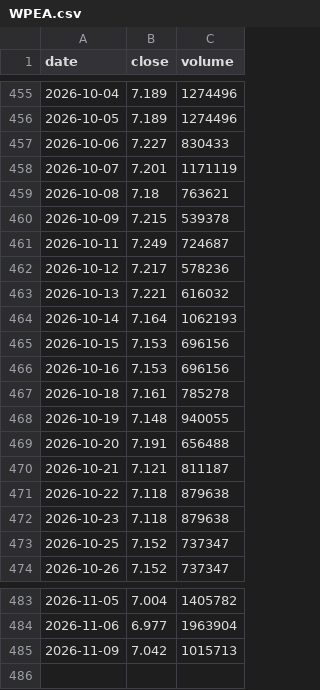
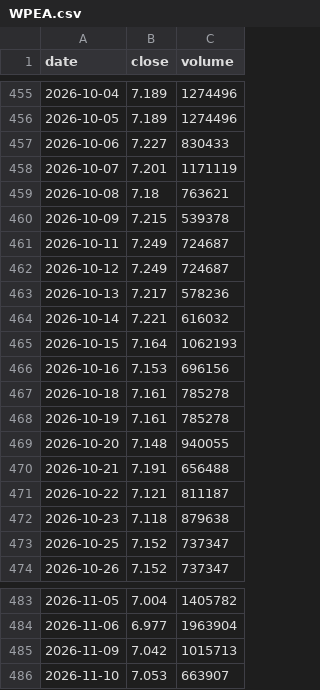
Before and after one commit to Michael-x-0/quant-pea-pipeline, a CSV file: data/WPEA.csv, drawn as a sheet; only a part is shown, gaps mark what is left out.

```diff
--- a/data/WPEA.csv
+++ b/data/WPEA.csv
@@ -461,12 +461,12 @@ date;close;volume
 2026-10-11;7.249;724687
-2026-10-12;7.217;578236
-2026-10-13;7.221;616032
-2026-10-14;7.164;1062193
-2026-10-15;7.153;696156
+2026-10-12;7.249;724687
+2026-10-13;7.217;578236
+2026-10-14;7.221;616032
+2026-10-15;7.164;1062193
 2026-10-16;7.153;696156
 2026-10-18;7.161;785278
-2026-10-19;7.148;940055
-2026-10-20;7.191;656488
-2026-10-21;7.121;811187
-2026-10-22;7.118;879638
+2026-10-19;7.161;785278
+2026-10-20;7.148;940055
+2026-10-21;7.191;656488
+2026-10-22;7.121;811187
 2026-10-23;7.118;879638
@@ -485 +485,2 @@ date;close;volume
 2026-11-09;7.042;1015713
+2026-11-10;7.053;663907
```
Also changed, not shown: data/DEFS.csv, data/EXA1.csv, 15 other files.
